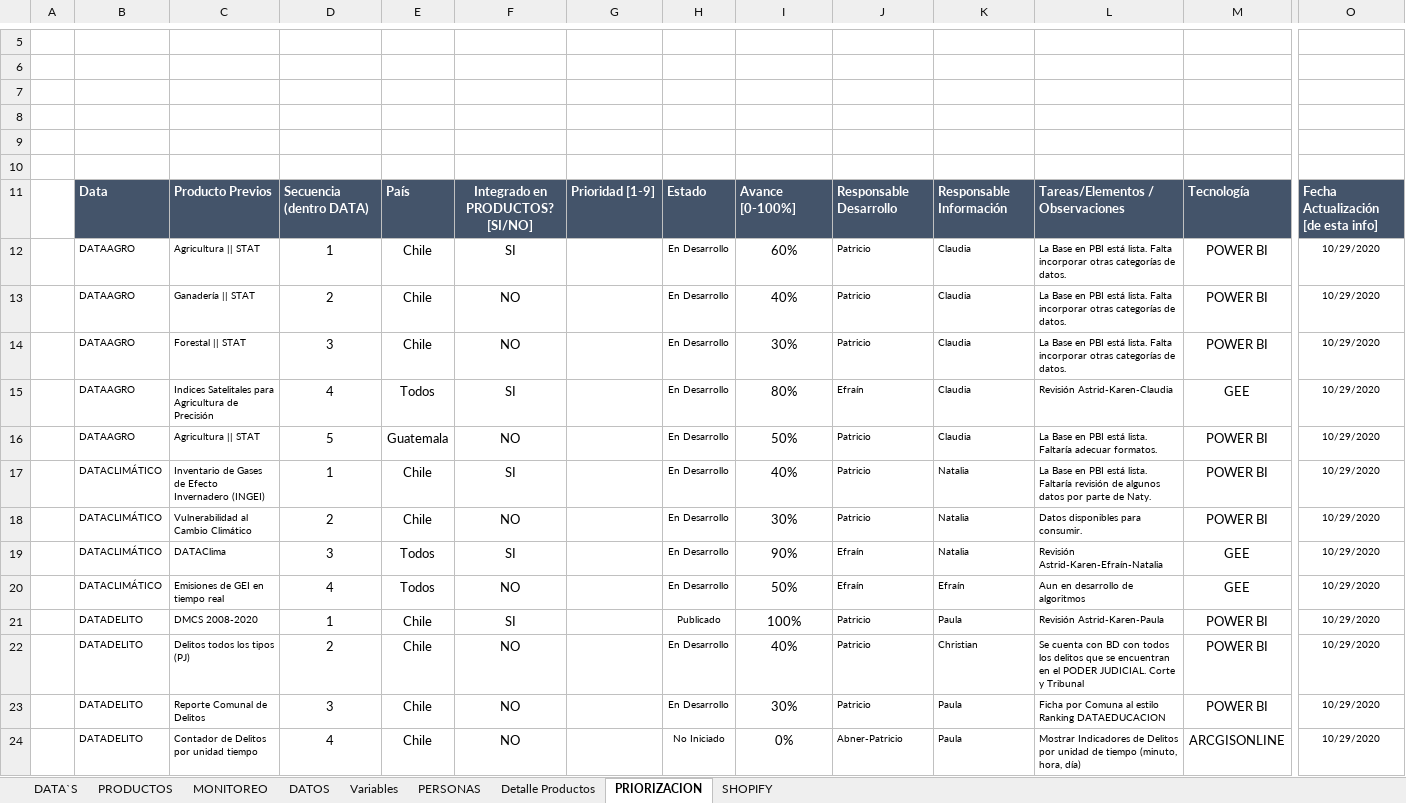
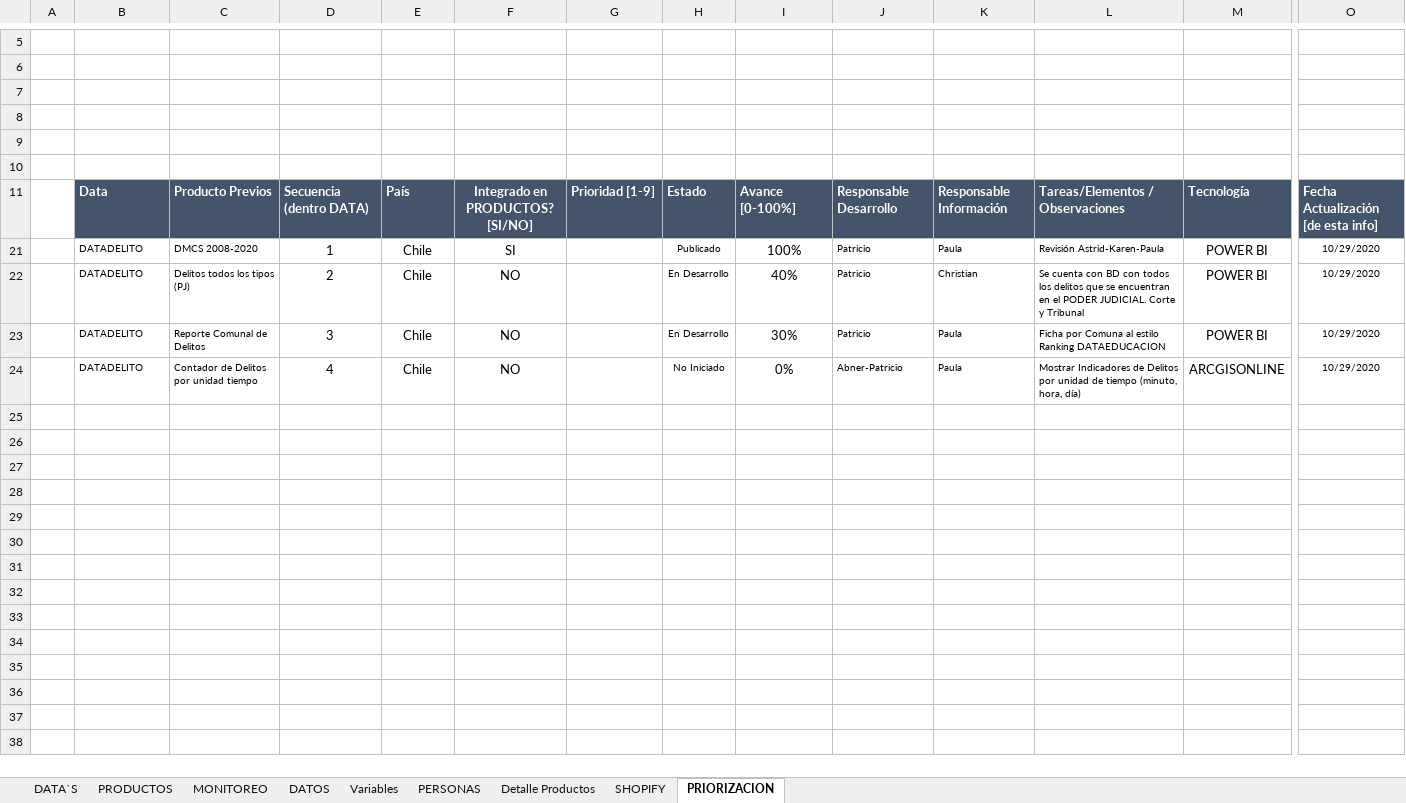
Before and after one commit to Sud-Austral/DI-Monitoreo, an Excel workbook: Monitoreo DI.xlsx, sheet PRIORIZACION, drawn as a sheet; only a part is shown, gaps mark what is left out; values as stored, in another font and other column widths than the file's, no borders; charts and pictures and table styles not drawn; rows hold the shown columns only; the diff covers the shown part only; the diff names each change by its address in the sheet, - before the commit and + after, or states it on an @@ line.

```diff
--- a/Monitoreo DI.xlsx (sheet PRIORIZACION)
+++ b/Monitoreo DI.xlsx (sheet PRIORIZACION)
@@ sheet tab order changed: DATA`S | PRODUCTOS | MONITOREO | DATOS | Variables | PERSONAS | Detalle Productos | SHOPIFY | PRIORIZACION @@
@@ row 12 hidden:  | DATAAGRO | Agricultura || STAT | 1 | Chile | SI |  | En Desarrollo | 60% | Patricio | Claudia | La Base en PBI está lista. Falta incorporar otras categorías de datos. | POWER BI | 10/29/2020 @@
@@ row 13 hidden:  | DATAAGRO | Ganadería || STAT | 2 | Chile | NO |  | En Desarrollo | 40% | Patricio | Claudia | La Base en PBI está lista. Falta incorporar otras categorías de datos. | POWER BI | 10/29/2020 @@
@@ row 14 hidden:  | DATAAGRO | Forestal || STAT | 3 | Chile | NO |  | En Desarrollo | 30% | Patricio | Claudia | La Base en PBI está lista. Falta incorporar otras categorías de datos. | POWER BI | 10/29/2020 @@
@@ row 15 hidden:  | DATAAGRO | Indices Satelitales para Agricultura de Precisión | 4 | Todos | SI |  | En Desarrollo | 80% | Efraín | Claudia | Revisión Astrid-Karen-Claudia | GEE | 10/29/2020 @@
@@ row 16 hidden:  | DATAAGRO | Agricultura || STAT | 5 | Guatemala | NO |  | En Desarrollo | 50% | Patricio | Claudia | La Base en PBI está lista. Faltaría adecuar formatos. | POWER BI | 10/29/2020 @@
@@ row 17 hidden:  | DATACLIMÁTICO | Inventario de Gases de Efecto Invernadero (INGEI) | 1 | Chile | SI |  | En Desarrollo | 40% | Patricio | Natalia | La Base en PBI está lista. Faltaría revisión de algunos datos por parte de Naty. | POWER BI | 10/29/2020 @@
@@ row 18 hidden:  | DATACLIMÁTICO | Vulnerabilidad al Cambio Climático | 2 | Chile | NO |  | En Desarrollo | 30% | Patricio | Natalia | Datos disponibles para consumir. | POWER BI | 10/29/2020 @@
-row 19:  | DATACLIMÁTICO | DATAClima | 3 | Todos | SI |  | En Desarrollo | 90% | Efraín | Natalia | Revisión Astrid-Karen-Efraín-Natalia | GEE | 10/29/2020
@@ row 20 hidden:  | DATACLIMÁTICO | Emisiones de GEI en tiempo real | 4 | Todos | NO |  | En Desarrollo | 50% | Efraín | Efraín | Aun en desarrollo de algoritmos | GEE | 10/29/2020 @@
```
Also changed, not shown: 2 removed rows and 57 hidden or unhidden rows elsewhere in this sheet, sheet SHOPIFY, sheet PRODUCTOS, sheet MONITOREO, sheet DATA`S, hidden cells, charts or pictures, 1 other file.
